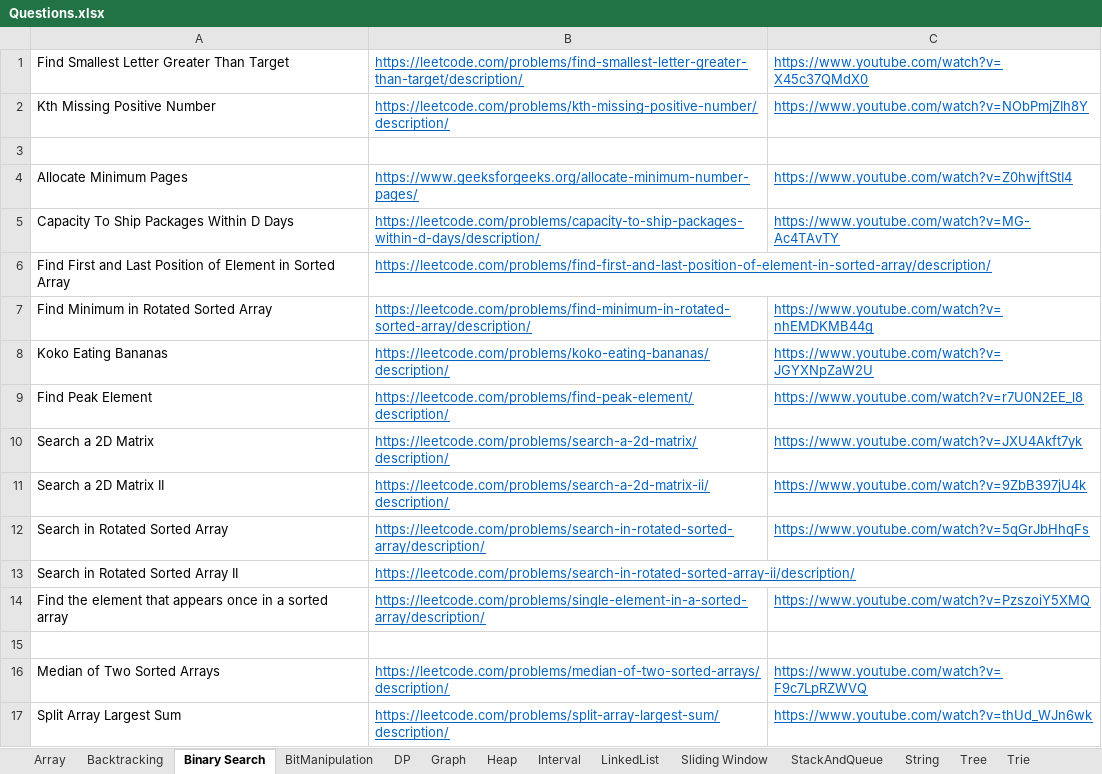
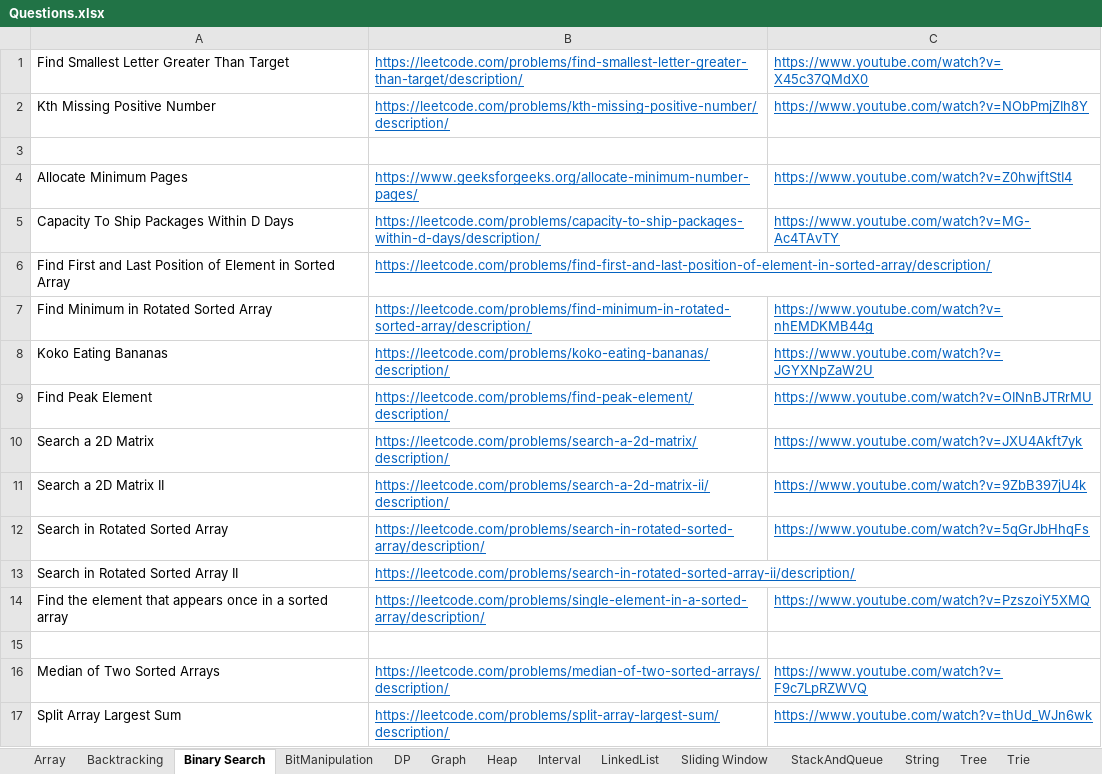
Before and after one commit to hareramcse/Datastructure, an Excel workbook: Questions.xlsx, sheet Binary Search, drawn as a sheet; values as stored, in another font and other column widths than the file's, no borders; the diff names each change by its address in the sheet, - before the commit and + after, or states it on an @@ line.

```diff
--- a/Questions.xlsx (sheet Binary Search)
+++ b/Questions.xlsx (sheet Binary Search)
-C9: https://www.youtube.com/watch?v=r7U0N2EE_l8
+C9: https://www.youtube.com/watch?v=OINnBJTRrMU
```
Also changed, not shown: 10 other files.
